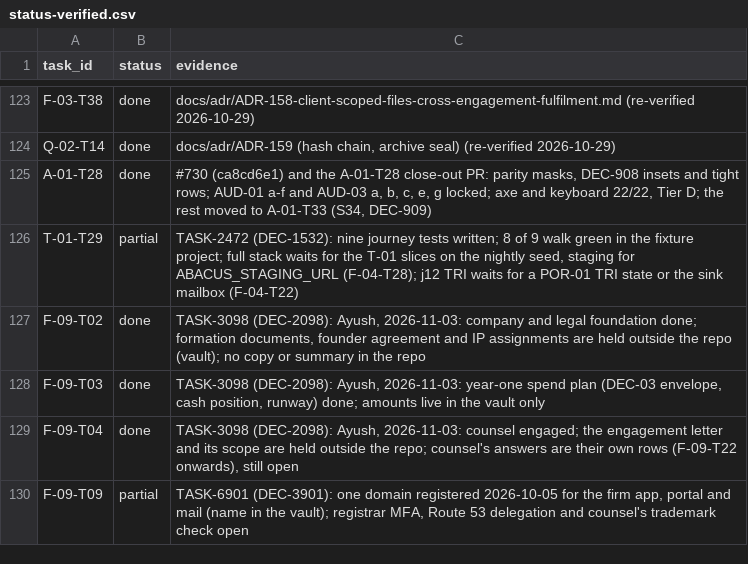
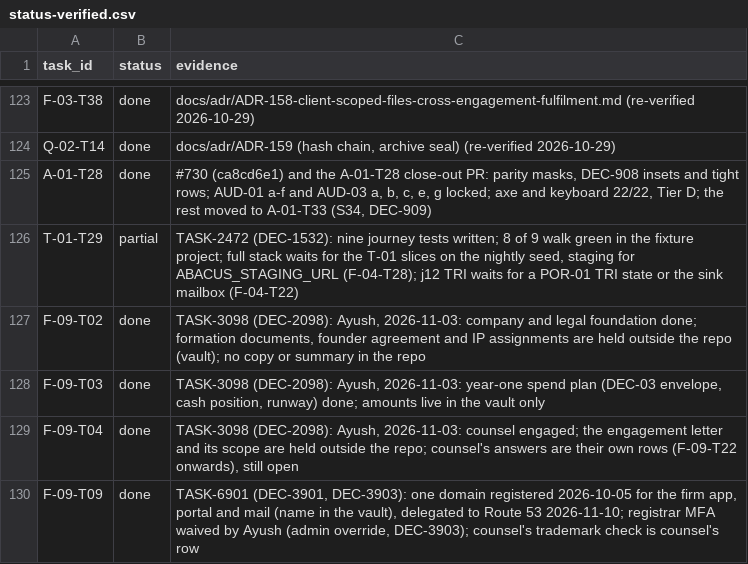
Before and after one commit to notanaskhan/abacus, a CSV file: docs/plan/status/status-verified.csv, drawn as a sheet; only a part is shown, gaps mark what is left out.

```diff
--- a/docs/plan/status/status-verified.csv
+++ b/docs/plan/status/status-verified.csv
@@ -129,2 +129,2 @@ F-09-T03,done,"TASK-3098 (DEC-2098): Ayush, 2026-11-03: year-one spend plan (DEC
 F-09-T04,done,"TASK-3098 (DEC-2098): Ayush, 2026-11-03: counsel engaged; the engagement letter and its scope are held outside the repo; counsel's answers are their own rows (F-09-T22 onwards), still open"
-F-09-T09,partial,"TASK-6901 (DEC-3901): one domain registered 2026-10-05 for the firm app, portal and mail (name in the vault); registrar MFA, Route 53 delegation and counsel's trademark check open"
+F-09-T09,done,"TASK-6901 (DEC-3901, DEC-3903): one domain registered 2026-10-05 for the firm app, portal and mail (name in the vault), delegated to Route 53 2026-11-10; registrar MFA waived by Ayush (admin override, DEC-3903); counsel's trademark check is counsel's row"
```
Also changed, not shown: 4 other files.
